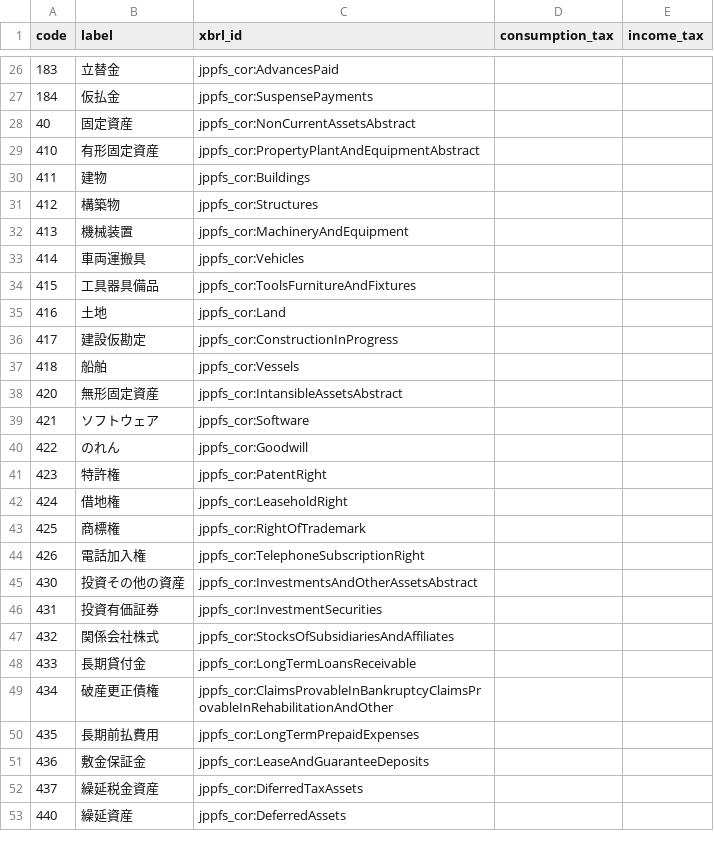
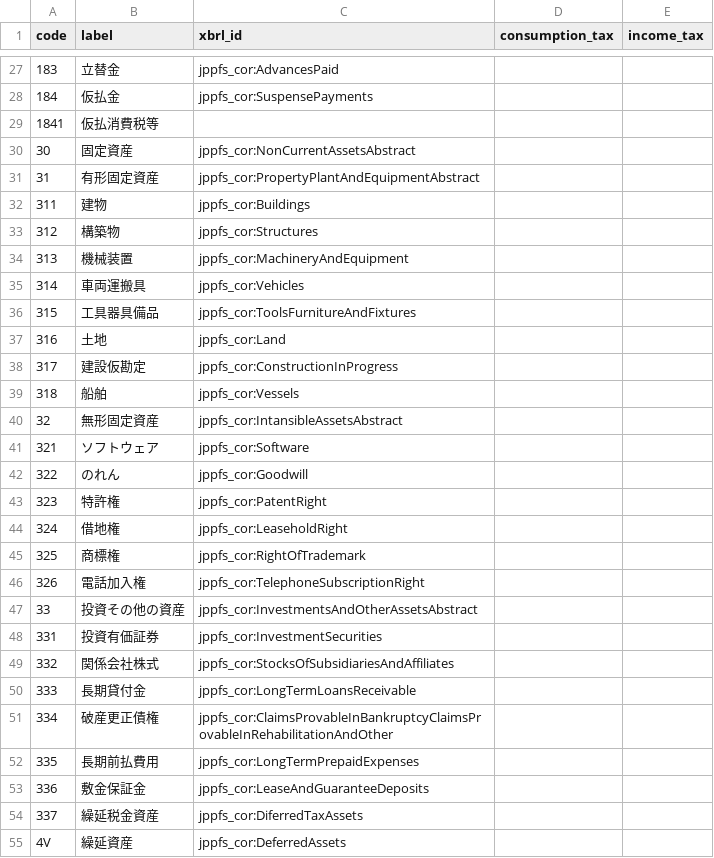
Before and after one commit to chumaltd/luca, a TSV file: lucabook/lib/luca_book/templates/dict-jp.tsv, drawn as a sheet; only a part is shown, gaps mark what is left out; the diff covers the shown part only.

```diff
--- a/lucabook/lib/luca_book/templates/dict-jp.tsv
+++ b/lucabook/lib/luca_book/templates/dict-jp.tsv
@@ -27,27 +28,28 @@ code	label	xbrl_id	consumption_tax	income_tax
 184	仮払金	jppfs_cor:SuspensePayments
-40	固定資産	jppfs_cor:NonCurrentAssetsAbstract
-410	有形固定資産	jppfs_cor:PropertyPlantAndEquipmentAbstract
-411	建物	jppfs_cor:Buildings
-412	構築物	jppfs_cor:Structures
-413	機械装置	jppfs_cor:MachineryAndEquipment
-414	車両運搬具	jppfs_cor:Vehicles
-415	工具器具備品	jppfs_cor:ToolsFurnitureAndFixtures
-416	土地	jppfs_cor:Land
-417	建設仮勘定	jppfs_cor:ConstructionInProgress
-418	船舶	jppfs_cor:Vessels
-420	無形固定資産	jppfs_cor:IntansibleAssetsAbstract
-421	ソフトウェア	jppfs_cor:Software
-422	のれん	jppfs_cor:Goodwill
-423	特許権	jppfs_cor:PatentRight
-424	借地権	jppfs_cor:LeaseholdRight
-425	商標権	jppfs_cor:RightOfTrademark
-426	電話加入権	jppfs_cor:TelephoneSubscriptionRight
-430	投資その他の資産	jppfs_cor:InvestmentsAndOtherAssetsAbstract
-431	投資有価証券	jppfs_cor:InvestmentSecurities
-432	関係会社株式	jppfs_cor:StocksOfSubsidiariesAndAffiliates
-433	長期貸付金	jppfs_cor:LongTermLoansReceivable
-434	破産更正債権	jppfs_cor:ClaimsProvableInBankruptcyClaimsProvableInRehabilitationAndOther
-435	長期前払費用	jppfs_cor:LongTermPrepaidExpenses
-436	敷金保証金	jppfs_cor:LeaseAndGuaranteeDeposits
-437	繰延税金資産	jppfs_cor:DiferredTaxAssets
-440	繰延資産	jppfs_cor:DeferredAssets
+1841	仮払消費税等
+30	固定資産	jppfs_cor:NonCurrentAssetsAbstract
+31	有形固定資産	jppfs_cor:PropertyPlantAndEquipmentAbstract
+311	建物	jppfs_cor:Buildings
+312	構築物	jppfs_cor:Structures
+313	機械装置	jppfs_cor:MachineryAndEquipment
+314	車両運搬具	jppfs_cor:Vehicles
+315	工具器具備品	jppfs_cor:ToolsFurnitureAndFixtures
+316	土地	jppfs_cor:Land
+317	建設仮勘定	jppfs_cor:ConstructionInProgress
+318	船舶	jppfs_cor:Vessels
+32	無形固定資産	jppfs_cor:IntansibleAssetsAbstract
+321	ソフトウェア	jppfs_cor:Software
+322	のれん	jppfs_cor:Goodwill
+323	特許権	jppfs_cor:PatentRight
+324	借地権	jppfs_cor:LeaseholdRight
+325	商標権	jppfs_cor:RightOfTrademark
+326	電話加入権	jppfs_cor:TelephoneSubscriptionRight
+33	投資その他の資産	jppfs_cor:InvestmentsAndOtherAssetsAbstract
+331	投資有価証券	jppfs_cor:InvestmentSecurities
+332	関係会社株式	jppfs_cor:StocksOfSubsidiariesAndAffiliates
+333	長期貸付金	jppfs_cor:LongTermLoansReceivable
+334	破産更正債権	jppfs_cor:ClaimsProvableInBankruptcyClaimsProvableInRehabilitationAndOther
+335	長期前払費用	jppfs_cor:LongTermPrepaidExpenses
+336	敷金保証金	jppfs_cor:LeaseAndGuaranteeDeposits
+337	繰延税金資産	jppfs_cor:DiferredTaxAssets
+4V	繰延資産	jppfs_cor:DeferredAssets
```
Also changed, not shown: 3 added rows and 4 edited cells elsewhere in this file, lucabook/lib/luca_book/templates/dict-en.tsv, 2 other files.
